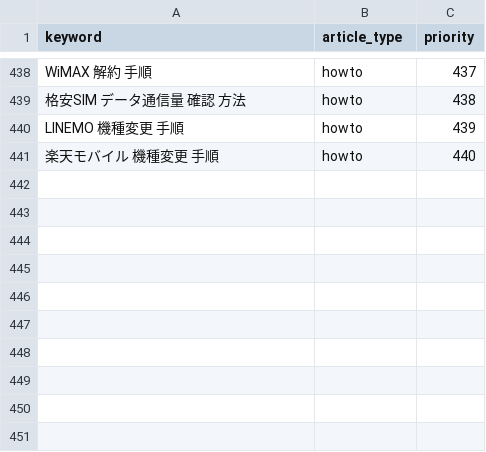
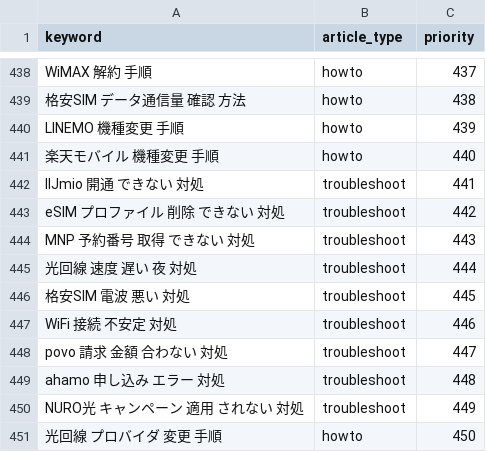
Before and after one commit to felix-jp-studio/blog-affiliate-pipeline, a CSV file: data/keywords.seed.csv, drawn as a sheet; only a part is shown, gaps mark what is left out; the diff names each change by its address in the sheet, - before the commit and + after, or states it on an @@ line.

```diff
--- a/data/keywords.seed.csv
+++ b/data/keywords.seed.csv
+row 442: IIJmio 開通 できない 対処 | troubleshoot | 441
+row 443: eSIM プロファイル 削除 できない 対処 | troubleshoot | 442
+row 444: MNP 予約番号 取得 できない 対処 | troubleshoot | 443
+row 445: 光回線 速度 遅い 夜 対処 | troubleshoot | 444
+row 446: 格安SIM 電波 悪い 対処 | troubleshoot | 445
+row 447: WiFi 接続 不安定 対処 | troubleshoot | 446
+row 448: povo 請求 金額 合わない 対処 | troubleshoot | 447
+row 449: ahamo 申し込み エラー 対処 | troubleshoot | 448
+row 450: NURO光 キャンペーン 適用 されない 対処 | troubleshoot | 449
+row 451: 光回線 プロバイダ 変更 手順 | howto | 450
```
Also changed, not shown: 7 other files.
